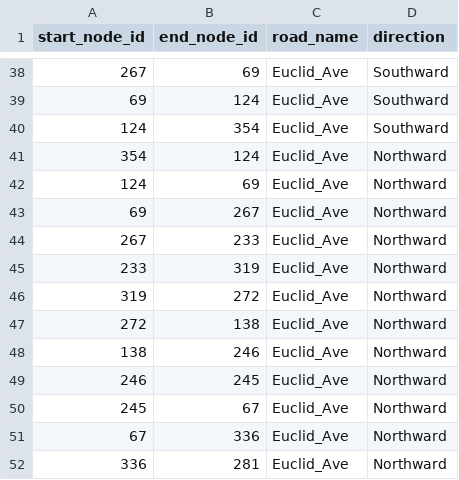
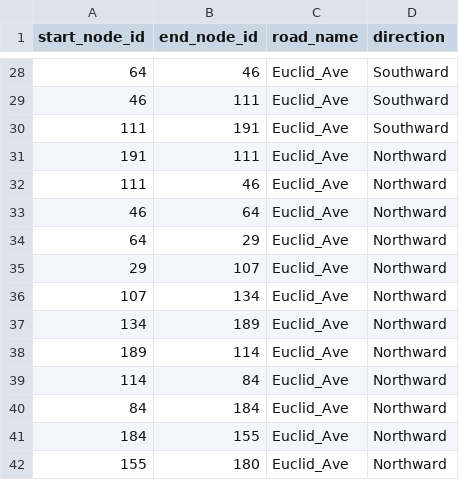
Before and after one commit to UCB-CE170a/Fall2020, a CSV file: python-exercises/Day 5/hearst_euclid.csv, drawn as a sheet; only a part is shown, gaps mark what is left out; the diff covers the shown part only.

```diff
--- a/python-exercises/Day 5/hearst_euclid.csv
+++ b/python-exercises/Day 5/hearst_euclid.csv
@@ -38,15 +28,15 @@ start_node_id,end_node_id,road_name,direction
-267,69,Euclid_Ave,Southward
-69,124,Euclid_Ave,Southward
-124,354,Euclid_Ave,Southward
-354,124,Euclid_Ave,Northward
-124,69,Euclid_Ave,Northward
-69,267,Euclid_Ave,Northward
-267,233,Euclid_Ave,Northward
-233,319,Euclid_Ave,Northward
-319,272,Euclid_Ave,Northward
-272,138,Euclid_Ave,Northward
-138,246,Euclid_Ave,Northward
-246,245,Euclid_Ave,Northward
-245,67,Euclid_Ave,Northward
-67,336,Euclid_Ave,Northward
-336,281,Euclid_Ave,Northward
+64,46,Euclid_Ave,Southward
+46,111,Euclid_Ave,Southward
+111,191,Euclid_Ave,Southward
+191,111,Euclid_Ave,Northward
+111,46,Euclid_Ave,Northward
+46,64,Euclid_Ave,Northward
+64,29,Euclid_Ave,Northward
+29,107,Euclid_Ave,Northward
+107,134,Euclid_Ave,Northward
+134,189,Euclid_Ave,Northward
+189,114,Euclid_Ave,Northward
+114,84,Euclid_Ave,Northward
+84,184,Euclid_Ave,Northward
+184,155,Euclid_Ave,Northward
+155,180,Euclid_Ave,Northward
```
Also changed, not shown: 10 removed rows and 52 edited cells elsewhere in this file, 4 other files.
